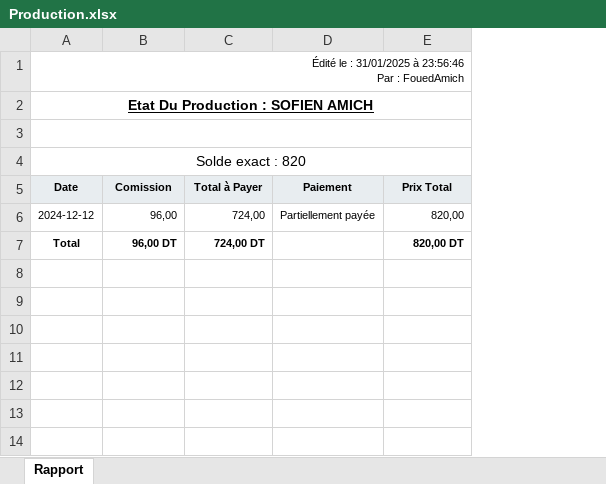
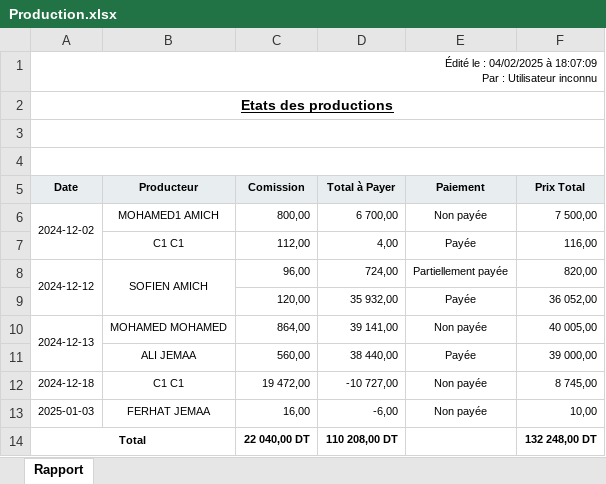
Before and after one commit to walidkhenissi/Port-Project-Back, an Excel workbook: src/files/tempPDF/Production.xlsx, sheet Rapport, drawn as a sheet; values as stored, in another font and other column widths than the file's, no borders; addresses are those after the commit; ↵ is a line break in a cell; the diff names each change by its address in the sheet, - before the commit and + after, or states it on an @@ line.

```diff
--- a/src/files/tempPDF/Production.xlsx (sheet Rapport)
+++ b/src/files/tempPDF/Production.xlsx (sheet Rapport)
+column B (Producteur), row 8: SOFIEN AMICH
-A1 (Date): …le : 31/01/2025 à 23:56:46 ↵ Par : FouedAmich
+A1 (Date): …le : 04/02/2025 à 18:07:09 ↵ Par : Utilisateur inconnu
-A2 (Date): Etat Du Production : SOFIEN AMICH
+A2 (Date): Etats des productions
-A4 (Date): Solde exact : 820
+A4 (Date): (empty)
+row 6: 2024-12-02 | MOHAMED1 AMICH | 800,00 | 6 700,00 | Non payée | 7 500,00
+row 7:  | C1 C1 | 112,00 | 4,00 | Payée | 116,00
+A8:A9 merged
+row 9:  |  | 120,00 | 35 932,00 | Payée | 36 052,00
+row 10: 2024-12-13 | MOHAMED MOHAMED | 864,00 | 39 141,00 | Non payée | 40 005,00
+row 11:  | ALI JEMAA | 560,00 | 38 440,00 | Payée | 39 000,00
+row 12: 2024-12-18 | C1 C1 | 19 472,00 | -10 727,00 | Non payée | 8 745,00
+row 13: 2025-01-03 | FERHAT JEMAA | 16,00 | -6,00 | Non payée | 10,00
+A14:B14 merged
-C14 (Comission): 96,00 DT
+C14 (Comission): 22 040,00 DT
-D14 (Total à Payer): 724,00 DT
+D14 (Total à Payer): 110 208,00 DT
-F14 (Prix Total): 820,00 DT
+F14 (Prix Total): 132 248,00 DT
```
Also changed, not shown: src/files/tempPDF/achatClient.xlsx, 6 other files.
